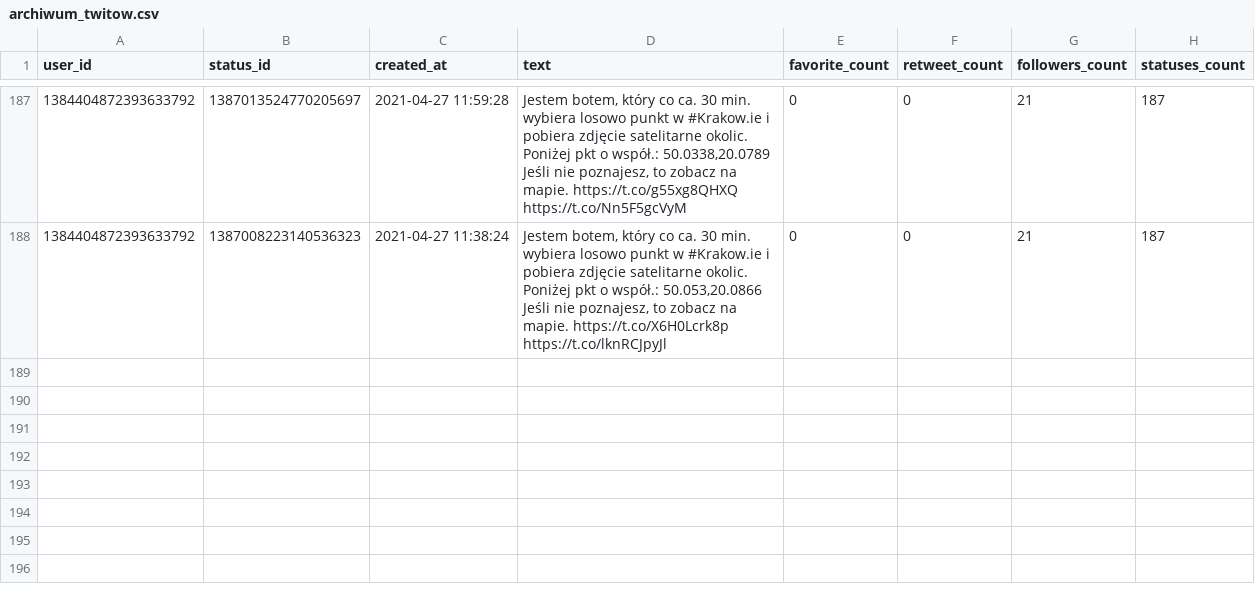
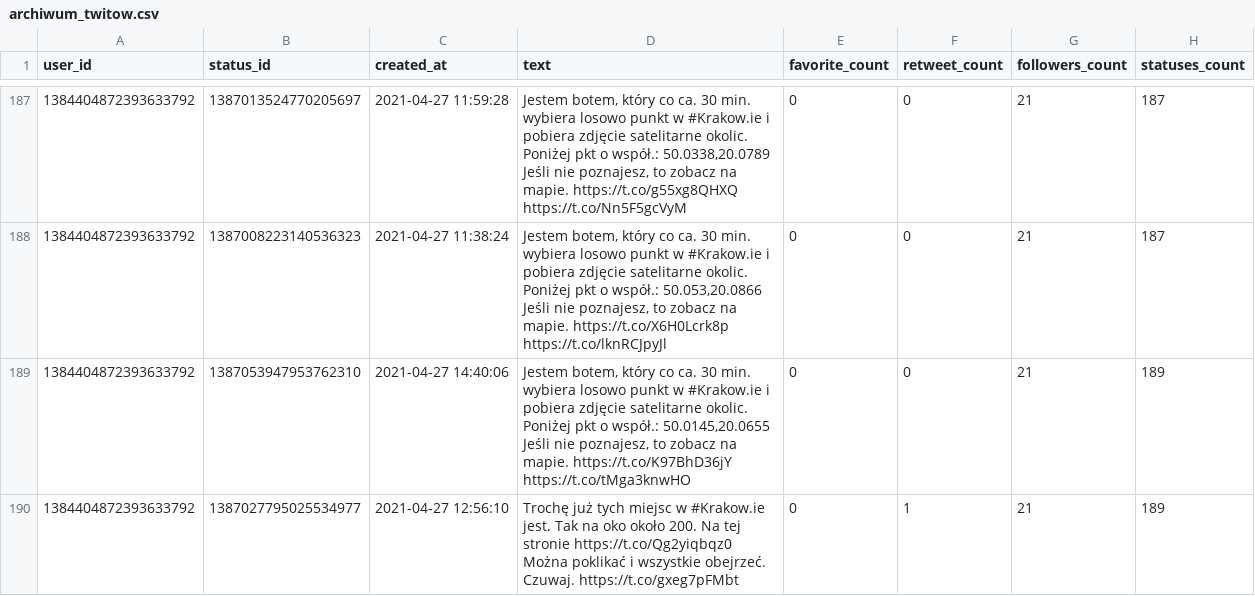
Before and after one commit to sms1962/BotKrakow, a CSV file: data/archiwum_twitow.csv, drawn as a sheet; only a part is shown, gaps mark what is left out.

Commit message:
Zapisanie nowych twitow

```diff
--- a/data/archiwum_twitow.csv
+++ b/data/archiwum_twitow.csv
@@ -375 +375,5 @@ Jeśli nie poznajesz, to zobacz na mapie. https://t.co/g55xg8QHXQ https://t.co/N
 Jeśli nie poznajesz, to zobacz na mapie. https://t.co/X6H0Lcrk8p https://t.co/lknRCJpyJl",0,0,21,187
+1384404872393633792,1387053947953762310,2021-04-27 14:40:06,"Jestem botem, który co ca. 30 min. wybiera losowo punkt w #Krakow.ie i pobiera zdjęcie satelitarne okolic. Poniżej pkt o współ.: 50.0145,20.0655
+Jeśli nie poznajesz, to zobacz na mapie. https://t.co/K97BhD36jY https://t.co/tMga3knwHO",0,0,21,189
+1384404872393633792,1387027795025534977,2021-04-27 12:56:10,"Trochę już tych miejsc w #Krakow.ie jest. Tak na oko około 200. Na tej stronie https://t.co/Qg2yiqbqz0 Można poklikać i wszystkie obejrzeć.
+Czuwaj. https://t.co/gxeg7pFMbt",0,1,21,189
```
